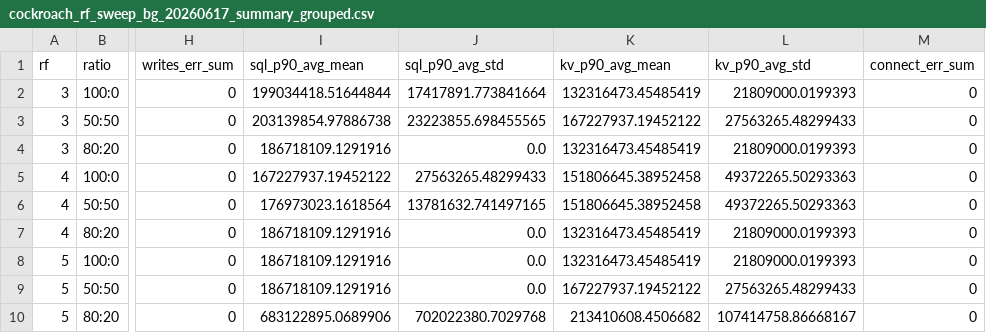
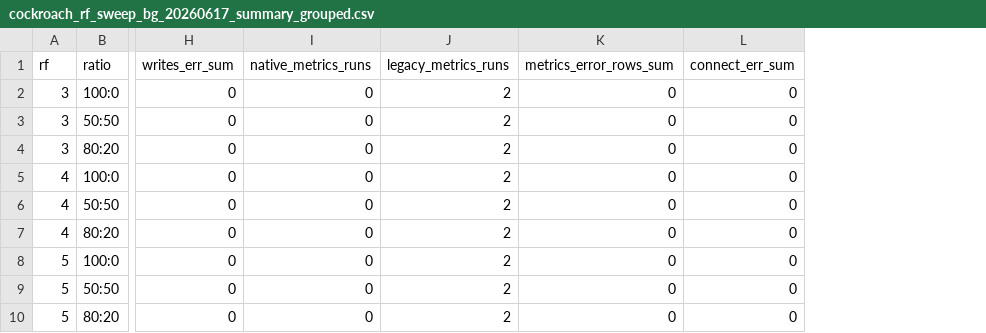
Before and after one commit to janraj00/replication-factor-study, a CSV file: paper/data/preliminary/cockroach_rf_sweep_bg_20260617_summary_grouped.csv, drawn as a sheet; only a part is shown, gaps mark what is left out; removed rows and columns are numbered as before the commit, all else as after; the diff names each change by its address in the sheet, - before the commit and + after, or states it on an @@ line.

Commit message:
Fix CockroachDB per-run metrics analysis

```diff
--- a/paper/data/preliminary/cockroach_rf_sweep_bg_20260617_summary_grouped.csv
+++ b/paper/data/preliminary/cockroach_rf_sweep_bg_20260617_summary_grouped.csv
-column I (sql_p90_avg_mean), rows 2-10: 199034418.51644844 | 203139854.97886738 | 186718109.1291916 | 167227937.19452122 | 176973023.1618564 | 186718109.1291916 | 186718109.1291916 | 186718109.1291916 | 683122895.0689906
-column J (sql_p90_avg_std), rows 2-10: 17417891.773841664 | 23223855.698455565 | 0.0 | 27563265.48299433 | 13781632.741497165 | 0.0 | 0.0 | 0.0 | 702022380.7029768
-column K (kv_p90_avg_mean), rows 2-10: 132316473.45485419 | 167227937.19452122 | 132316473.45485419 | 151806645.38952458 | 151806645.38952458 | 132316473.45485419 | 132316473.45485419 | 167227937.19452122 | 213410608.4506682
-column L (kv_p90_avg_std), rows 2-10: 21809000.0199393 | 27563265.48299433 | 21809000.0199393 | 49372265.50293363 | 49372265.50293363 | 21809000.0199393 | 21809000.0199393 | 27563265.48299433 | 107414758.86668167
+column I (native_metrics_runs), rows 2-10: all 0
+column J (legacy_metrics_runs), rows 2-10: all 2
+column K (metrics_error_rows_sum), rows 2-10: all 0
```
Also changed, not shown: paper/data/preliminary/cockroach_rf_ladder_safe_20260625_summary_grouped.csv, 16 other files.
